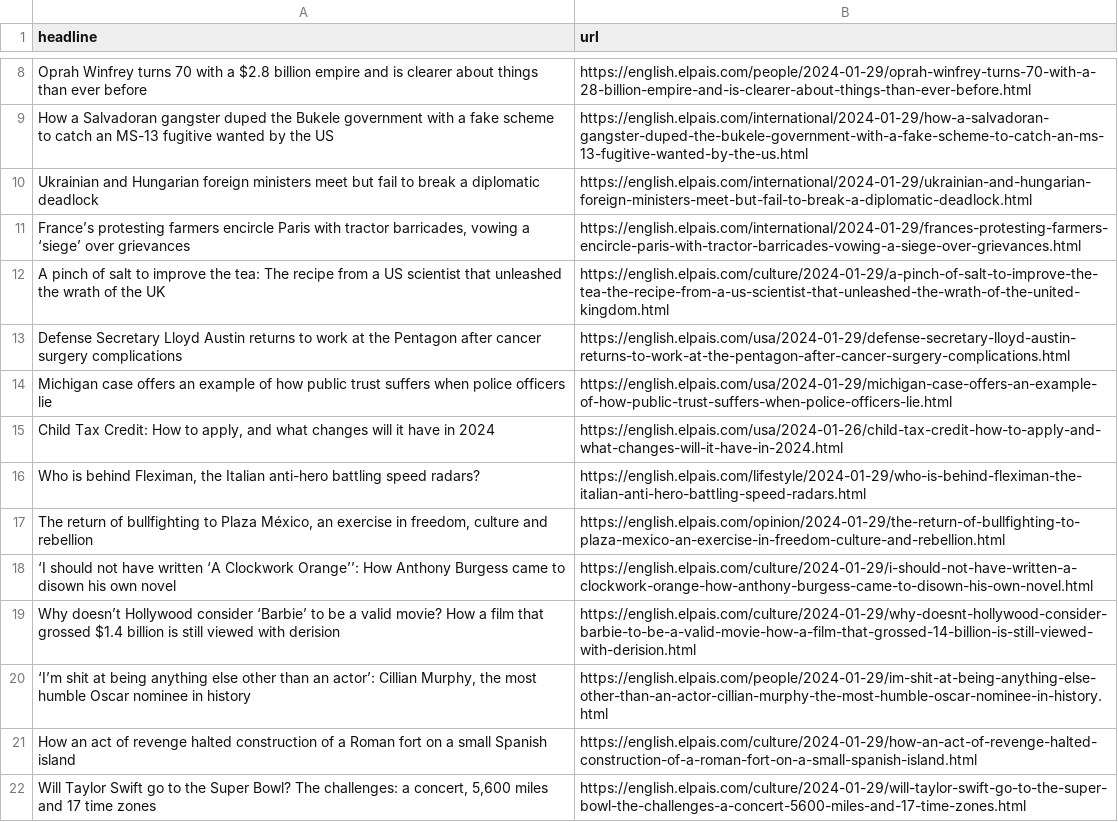
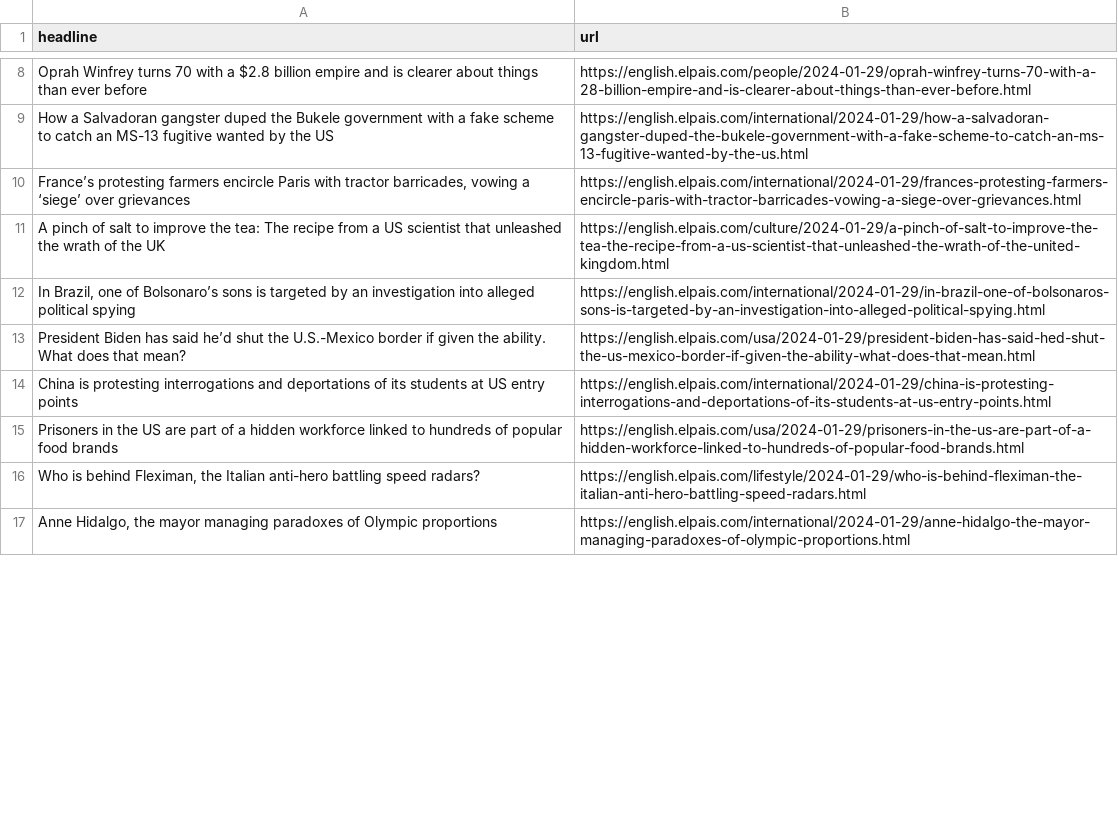
Before and after one commit to dlaiu/headlines-scraper, a CSV file: headlines.csv, drawn as a sheet; only a part is shown, gaps mark what is left out; the diff covers the shown part only.

```diff
--- a/headlines.csv
+++ b/headlines.csv
@@ -9,14 +9,9 @@ Oprah Winfrey turns 70 with a $2.8 billion empire and is clearer about things th
 How a Salvadoran gangster duped the Bukele government with a fake scheme to catch an MS-13 fugitive wanted by the US,https://english.elpais.com/international/2024-01-29/how-a-salvadoran-gangster-duped-the-bukele-government-with-a-fake-scheme-to-catch-an-ms-13-fugitive-wanted-by-the-us.html
-Ukrainian and Hungarian foreign ministers meet but fail to break a diplomatic deadlock ,https://english.elpais.com/international/2024-01-29/ukrainian-and-hungarian-foreign-ministers-meet-but-fail-to-break-a-diplomatic-deadlock.html
 "France’s protesting farmers encircle Paris with tractor barricades, vowing a ‘siege’ over grievances ",https://english.elpais.com/international/2024-01-29/frances-protesting-farmers-encircle-paris-with-tractor-barricades-vowing-a-siege-over-grievances.html
 A pinch of salt to improve the tea: The recipe from a US scientist that unleashed the wrath of the UK,https://english.elpais.com/culture/2024-01-29/a-pinch-of-salt-to-improve-the-tea-the-recipe-from-a-us-scientist-that-unleashed-the-wrath-of-the-united-kingdom.html
-Defense Secretary Lloyd Austin returns to work at the Pentagon after cancer surgery complications ,https://english.elpais.com/usa/2024-01-29/defense-secretary-lloyd-austin-returns-to-work-at-the-pentagon-after-cancer-surgery-complications.html
-Michigan case offers an example of how public trust suffers when police officers lie,https://english.elpais.com/usa/2024-01-29/michigan-case-offers-an-example-of-how-public-trust-suffers-when-police-officers-lie.html
-"Child Tax Credit: How to apply, and what changes will it have in 2024 ",https://english.elpais.com/usa/2024-01-26/child-tax-credit-how-to-apply-and-what-changes-will-it-have-in-2024.html
+"In Brazil, one of Bolsonaro’s sons is targeted by an investigation into alleged political spying ",https://english.elpais.com/international/2024-01-29/in-brazil-one-of-bolsonaros-sons-is-targeted-by-an-investigation-into-alleged-political-spying.html
+President Biden has said he’d shut the U.S.-Mexico border if given the ability. What does that mean? ,https://english.elpais.com/usa/2024-01-29/president-biden-has-said-hed-shut-the-us-mexico-border-if-given-the-ability-what-does-that-mean.html
+China is protesting interrogations and deportations of its students at US entry points ,https://english.elpais.com/international/2024-01-29/china-is-protesting-interrogations-and-deportations-of-its-students-at-us-entry-points.html
+Prisoners in the US are part of a hidden workforce linked to hundreds of popular food brands ,https://english.elpais.com/usa/2024-01-29/prisoners-in-the-us-are-part-of-a-hidden-workforce-linked-to-hundreds-of-popular-food-brands.html
 "Who is behind Fleximan, the Italian anti-hero battling speed radars?",https://english.elpais.com/lifestyle/2024-01-29/who-is-behind-fleximan-the-italian-anti-hero-battling-speed-radars.html
-"The return of bullfighting to Plaza México, an exercise in freedom, culture and rebellion",https://english.elpais.com/opinion/2024-01-29/the-return-of-bullfighting-to-plaza-mexico-an-exercise-in-freedom-culture-and-rebellion.html
-‘I should not have written ‘A Clockwork Orange’’: How Anthony Burgess came to disown his own novel,https://english.elpais.com/culture/2024-01-29/i-should-not-have-written-a-clockwork-orange-how-anthony-burgess-came-to-disown-his-own-novel.html
-Why doesn’t Hollywood consider ‘Barbie’ to be a valid movie? How a film that grossed $1.4 billion is still viewed with derision ,https://english.elpais.com/culture/2024-01-29/why-doesnt-hollywood-consider-barbie-to-be-a-valid-movie-how-a-film-that-grossed-14-billion-is-still-viewed-with-derision.html
-"‘I’m shit at being anything else other than an actor’: Cillian Murphy, the most humble Oscar nominee in history ",https://english.elpais.com/people/2024-01-29/im-shit-at-being-anything-else-other-than-an-actor-cillian-murphy-the-most-humble-oscar-nominee-in-history.html
-How an act of revenge halted construction of a Roman fort on a small Spanish island,https://english.elpais.com/culture/2024-01-29/how-an-act-of-revenge-halted-construction-of-a-roman-fort-on-a-small-spanish-island.html
-"Will Taylor Swift go to the Super Bowl? The challenges: a concert, 5,600 miles and 17 time zones",https://english.elpais.com/culture/2024-01-29/will-taylor-swift-go-to-the-super-bowl-the-challenges-a-concert-5600-miles-and-17-time-zones.html
+"Anne Hidalgo, the mayor managing paradoxes of Olympic proportions",https://english.elpais.com/international/2024-01-29/anne-hidalgo-the-mayor-managing-paradoxes-of-olympic-proportions.html
```
Also changed, not shown: 8 added rows, 10 removed rows, 2 moved rows and 2 edited cells elsewhere in this file.
